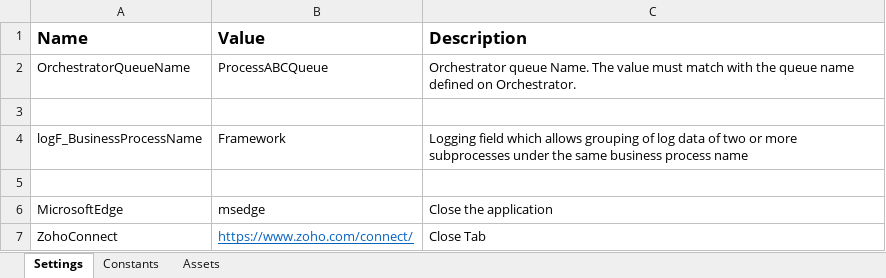
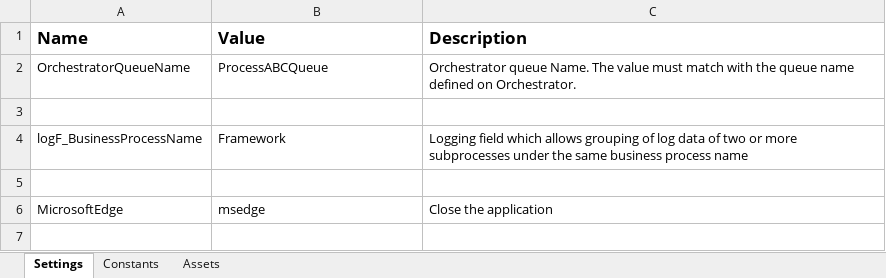
Before and after one commit to UIPath-Trainers-Automation-Suite-v2/uipath-automation-5, an Excel workbook: Data/Config.xlsx, sheet Settings, drawn as a sheet; values as stored, in another font and other column widths than the file's, no borders; the diff names each change by its address in the sheet, - before the commit and + after, or states it on an @@ line.

Commit message:
Removed Zoho URL

```diff
--- a/Data/Config.xlsx (sheet Settings)
+++ b/Data/Config.xlsx (sheet Settings)
-row 7: ZohoConnect | https://www.zoho.com/connect/ | Close Tab
```
